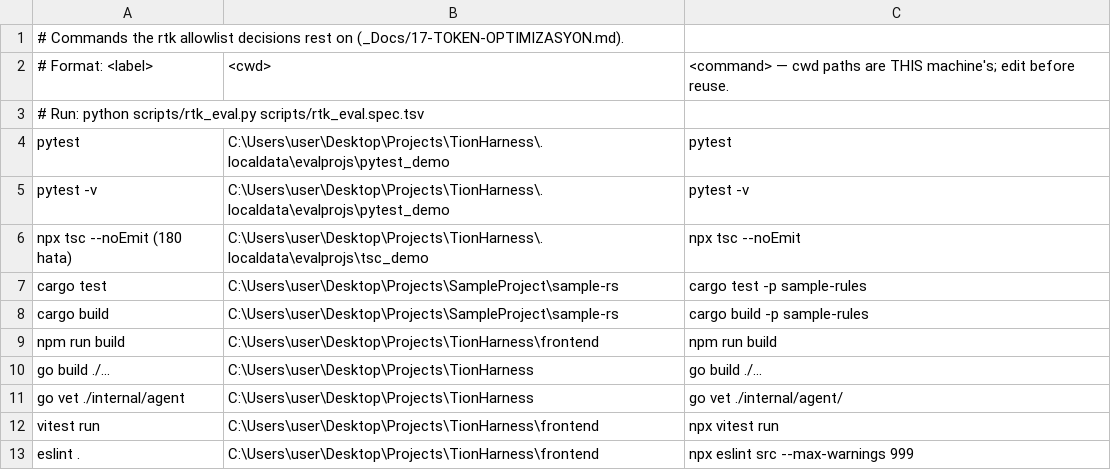
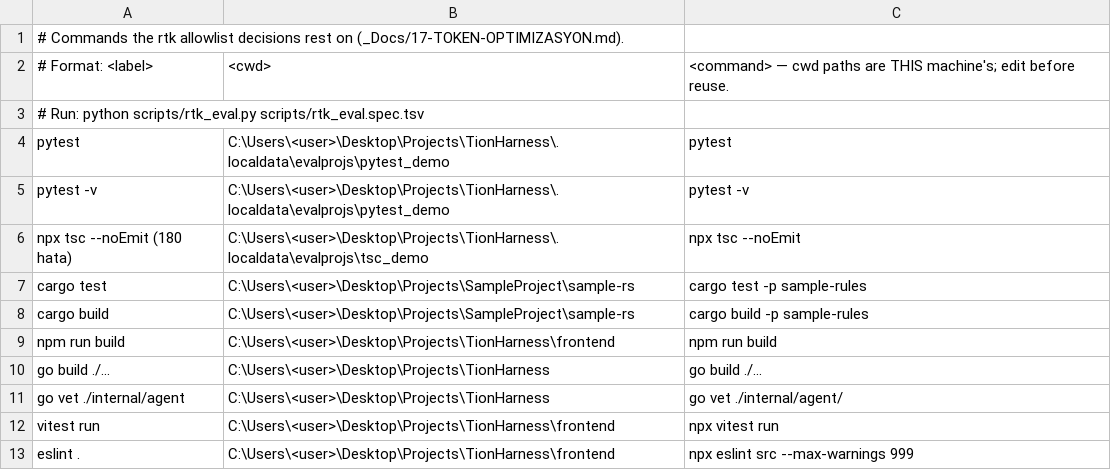
Before and after one commit to bilal-arikan/tionharness, a TSV file: scripts/rtk_eval.spec.tsv, drawn as a sheet.

Commit message:
chore(release): drop VPS deploy pipeline and scrub host/user identifiers
Removes the tailnet VPS deploy path (.gitea/workflows/deploy.yml, deploy/README.md,
deploy/deploy.sh, deploy/tionharness.service) now that GitHub Actions owns publishing.
Replaces the hardcoded VPS address and personal Windows/home paths in the docs with
placeholders, and refreshes the CI notes that still described the deleted deploy job.
deploy/release-host/ stays: it is the local Docker preview of the download feed.

```diff
--- a/scripts/rtk_eval.spec.tsv
+++ b/scripts/rtk_eval.spec.tsv
@@ -3,11 +3,11 @@
 # Run: python scripts/rtk_eval.py scripts/rtk_eval.spec.tsv
-pytest	C:\Users\user\Desktop\Projects\TionHarness\.localdata\evalprojs\pytest_demo	pytest
-pytest -v	C:\Users\user\Desktop\Projects\TionHarness\.localdata\evalprojs\pytest_demo	pytest -v
-npx tsc --noEmit (180 hata)	C:\Users\user\Desktop\Projects\TionHarness\.localdata\evalprojs\tsc_demo	npx tsc --noEmit
-cargo test	C:\Users\user\Desktop\Projects\SampleProject\sample-rs	cargo test -p sample-rules
-cargo build	C:\Users\user\Desktop\Projects\SampleProject\sample-rs	cargo build -p sample-rules
-npm run build	C:\Users\user\Desktop\Projects\TionHarness\frontend	npm run build
-go build ./...	C:\Users\user\Desktop\Projects\TionHarness	go build ./...
-go vet ./internal/agent	C:\Users\user\Desktop\Projects\TionHarness	go vet ./internal/agent/
-vitest run	C:\Users\user\Desktop\Projects\TionHarness\frontend	npx vitest run
-eslint .	C:\Users\user\Desktop\Projects\TionHarness\frontend	npx eslint src --max-warnings 999
+pytest	C:\Users\<user>\Desktop\Projects\TionHarness\.localdata\evalprojs\pytest_demo	pytest
+pytest -v	C:\Users\<user>\Desktop\Projects\TionHarness\.localdata\evalprojs\pytest_demo	pytest -v
+npx tsc --noEmit (180 hata)	C:\Users\<user>\Desktop\Projects\TionHarness\.localdata\evalprojs\tsc_demo	npx tsc --noEmit
+cargo test	C:\Users\<user>\Desktop\Projects\SampleProject\sample-rs	cargo test -p sample-rules
+cargo build	C:\Users\<user>\Desktop\Projects\SampleProject\sample-rs	cargo build -p sample-rules
+npm run build	C:\Users\<user>\Desktop\Projects\TionHarness\frontend	npm run build
+go build ./...	C:\Users\<user>\Desktop\Projects\TionHarness	go build ./...
+go vet ./internal/agent	C:\Users\<user>\Desktop\Projects\TionHarness	go vet ./internal/agent/
+vitest run	C:\Users\<user>\Desktop\Projects\TionHarness\frontend	npx vitest run
+eslint .	C:\Users\<user>\Desktop\Projects\TionHarness\frontend	npx eslint src --max-warnings 999
```
Also changed, not shown: 18 other files.
